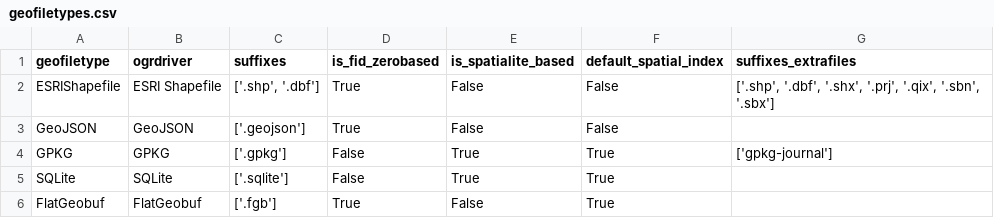
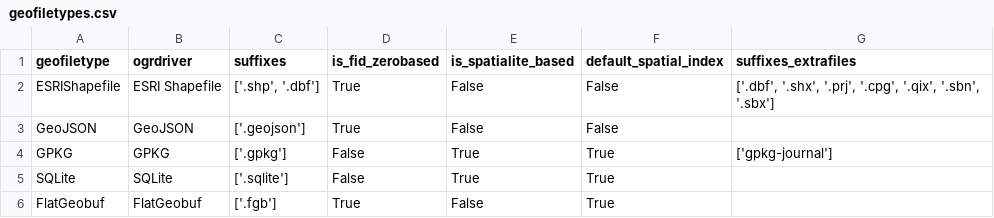
Before and after one commit to geofileops/geofileops, a CSV file: geofileops/util/geofiletypes.csv, drawn as a sheet.

```diff
--- a/geofileops/util/geofiletypes.csv
+++ b/geofileops/util/geofiletypes.csv
@@ -1,3 +1,3 @@
 geofiletype,   ogrdriver,        suffixes,              is_fid_zerobased, is_spatialite_based, default_spatial_index, suffixes_extrafiles
-ESRIShapefile, "ESRI Shapefile", "['.shp', '.dbf']",    True,             False,               False,                 "['.shp', '.dbf', '.shx', '.prj', '.qix', '.sbn', '.sbx']"
+ESRIShapefile, "ESRI Shapefile", "['.shp', '.dbf']",    True,             False,               False,                 "['.dbf', '.shx', '.prj', '.cpg', '.qix', '.sbn', '.sbx']"
 GeoJSON,       GeoJSON,          "['.geojson']",        True,             False,               False,
```
Also changed, not shown: 23 other files.
